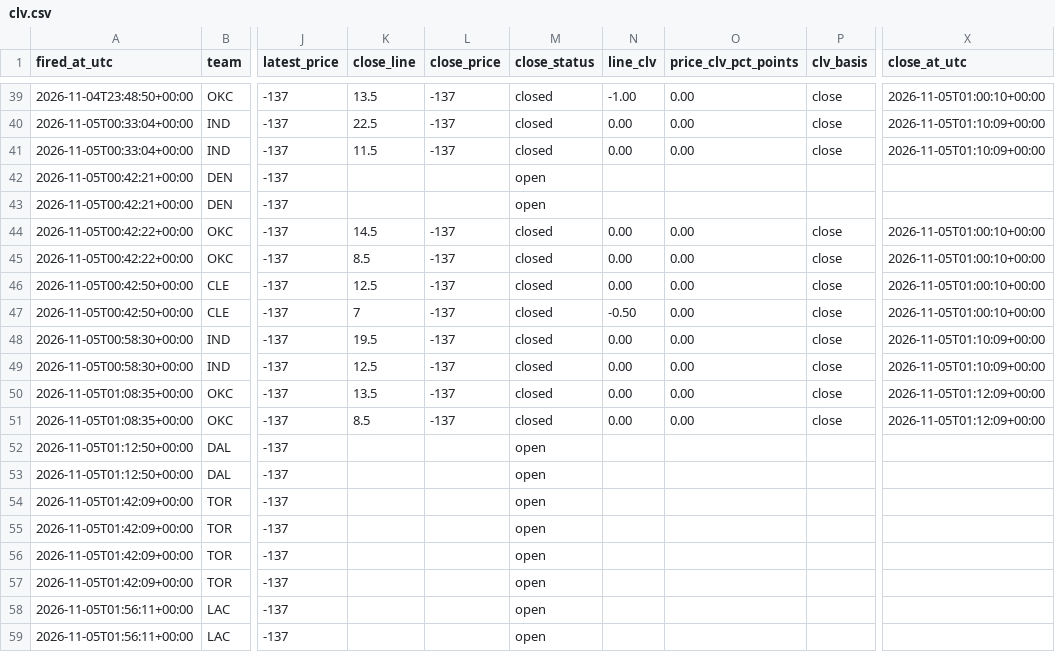
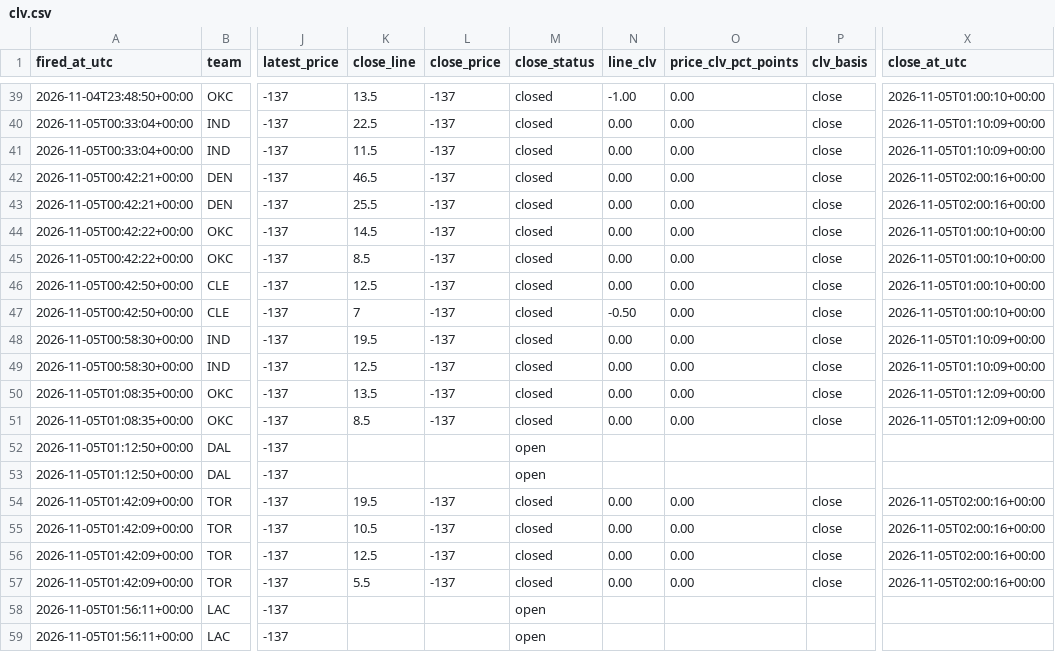
Before and after one commit to jriordan55/nba-news-scanner, a CSV file: data/clv.csv, drawn as a sheet; only a part is shown, gaps mark what is left out; the diff names each change by its address in the sheet, - before the commit and + after, or states it on an @@ line.

```diff
--- a/data/clv.csv
+++ b/data/clv.csv
-K42 (close_line): (empty)
+K42 (close_line): 46.5
-L42:L43 (close_price): (empty)
+L42:L43 (close_price): -137
-M42:M43 (close_status): open
+M42:M43 (close_status): closed
-N42:N43 (line_clv): (empty)
+N42:N43 (line_clv): 0.00
-O42:O43 (price_clv_pct_points): (empty)
+O42:O43 (price_clv_pct_points): 0.00
-P42:P43 (clv_basis): (empty)
+P42:P43 (clv_basis): close
-X42:X43 (close_at_utc): (empty)
+X42:X43 (close_at_utc): 2026-11-05T02:00:16+00:00
-K43 (close_line): (empty)
+K43 (close_line): 25.5
-K54 (close_line): (empty)
+K54 (close_line): 19.5
-L54:L57 (close_price): (empty)
+L54:L57 (close_price): -137
-M54:M57 (close_status): open
+M54:M57 (close_status): closed
-N54:N57 (line_clv): (empty)
+N54:N57 (line_clv): 0.00
-O54:O57 (price_clv_pct_points): (empty)
+O54:O57 (price_clv_pct_points): 0.00
-P54:P57 (clv_basis): (empty)
+P54:P57 (clv_basis): close
-X54:X57 (close_at_utc): (empty)
+X54:X57 (close_at_utc): 2026-11-05T02:00:16+00:00
-K55 (close_line): (empty)
+K55 (close_line): 10.5
-K56 (close_line): (empty)
+K56 (close_line): 12.5
-K57 (close_line): (empty)
+K57 (close_line): 5.5
```
Also changed, not shown: 1 other file.
